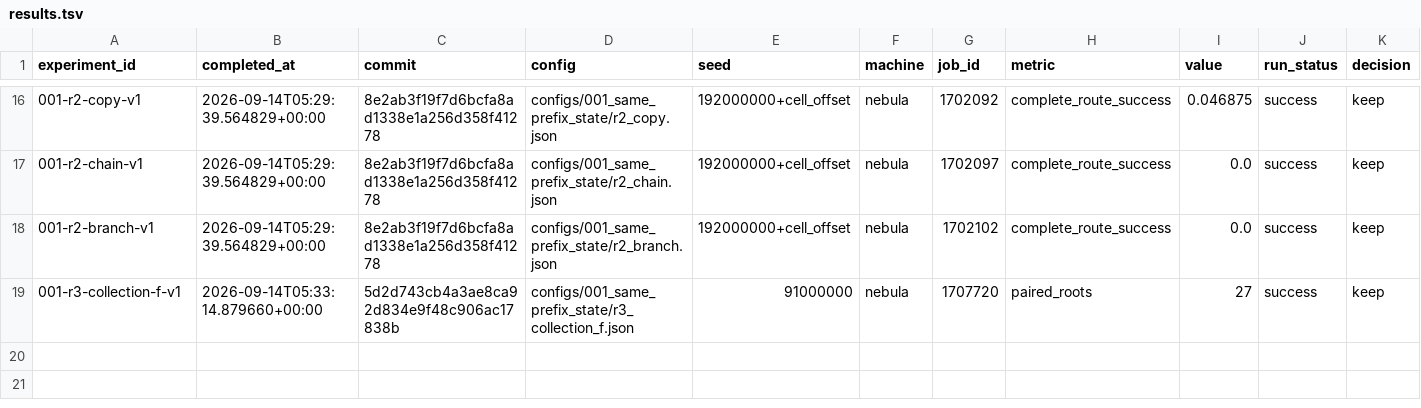
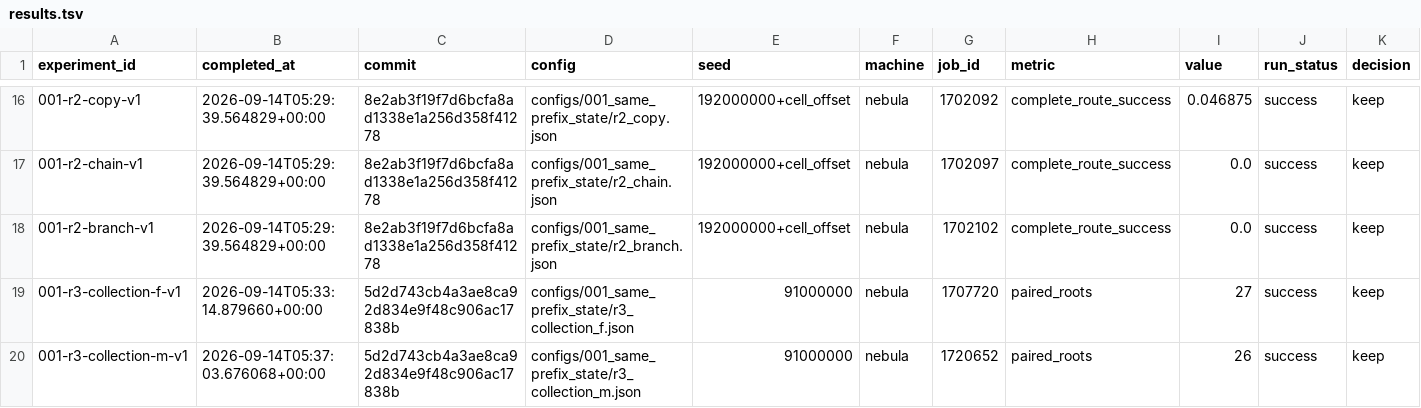
Before and after one commit to liamyzq/cola_dlm_exploration, a TSV file: experiments/results.tsv, drawn as a sheet; only a part is shown, gaps mark what is left out; rows hold the shown columns only; the diff names each change by its address in the sheet, - before the commit and + after, or states it on an @@ line.

Commit message:
results: complete strict native F and M feasibility with proposal costs
Close the M collection worker after26 additional pairs from33 new roots.
Preserve cohort-specific collection funnels and all rejection costs: F used
448 proposals for27 new pairs; M used214 for26. Record live/aligned roots,
raw and effective duplicates, accepted KL ranges and per-generated-position
normalization, latent displacement, model calls, summed worker time and wall
time. Keep calibration costs and adaptive-stop coverage distinct.

Document32 total pairs for each cohort, with45 F and41 M development sources.
Feasibility is established under exact tokens and strict KL; this does not
establish future-distribution effects or task utility. Rewrite PROGRESS around
the current evidence and active pilot rather than retaining stale job status.
Preserve submitted pilot part2 workers and the separate pending Matched-full
route cell. All weights remain frozen and conditional stages remain open.

```diff
--- a/experiments/results.tsv
+++ b/experiments/results.tsv
+row 20: 001-r3-collection-m-v1 | 2026-09-14T05:37:03.676068+00:00 | 5d2d743cb4a3ae8ca92d834e9f48c906ac17838b | configs/001_same_prefix_state/r3_collection_m.json | 91000000 | nebula | 1720652 | paired_roots | 26 | success | keep
```
Also changed, not shown: 5 other files.
